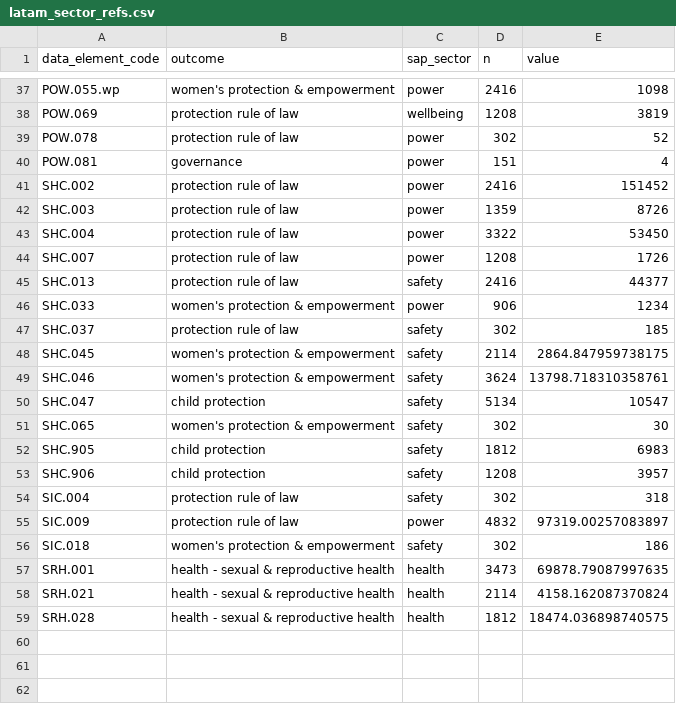
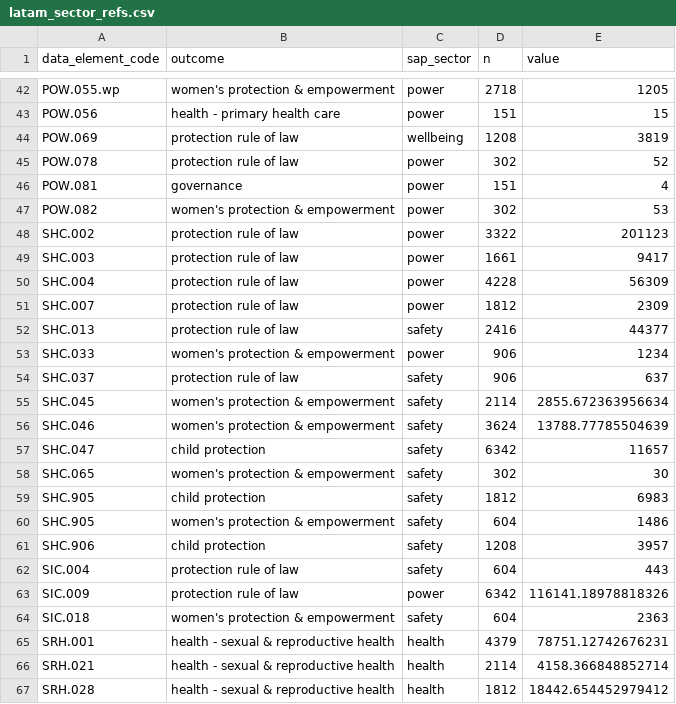
Before and after one commit to irclatam/clientreach, a CSV file: data/latam_sector_refs.csv, drawn as a sheet; only a part is shown, gaps mark what is left out; addresses are those after the commit; the diff covers the shown part only; the diff names each change by its address in the sheet, - before the commit and + after, or states it on an @@ line.

```diff
--- a/data/latam_sector_refs.csv
+++ b/data/latam_sector_refs.csv
-D42 (n): 2416
+D42 (n): 2718
-E42 (value): 1098
+E42 (value): 1205
+row 43: POW.056 | health - primary health care | power | 151 | 15
+row 47: POW.082 | women's protection & empowerment | power | 302 | 53
-D48 (n): 2416
+D48 (n): 3322
-E48 (value): 151452
+E48 (value): 201123
-D49 (n): 1359
+D49 (n): 1661
-E49 (value): 8726
+E49 (value): 9417
-D50 (n): 3322
+D50 (n): 4228
-E50 (value): 53450
+E50 (value): 56309
-D51 (n): 1208
+D51 (n): 1812
-E51 (value): 1726
+E51 (value): 2309
-D54 (n): 302
+D54 (n): 906
-E54 (value): 185
+E54 (value): 637
-E55 (value): 2864.847959738175
+E55 (value): 2855.672363956634
-E56 (value): 13798.718310358761
+E56 (value): 13788.77785504639
-D57 (n): 5134
+D57 (n): 6342
-E57 (value): 10547
+E57 (value): 11657
+row 60: SHC.905 | women's protection & empowerment | safety | 604 | 1486
-D62 (n): 302
+D62 (n): 604
-E62 (value): 318
+E62 (value): 443
-D63 (n): 4832
+D63 (n): 6342
-E63 (value): 97319.00257083897
+E63 (value): 116141.18978818326
-D64 (n): 302
+D64 (n): 604
-E64 (value): 186
+E64 (value): 2363
-D65 (n): 3473
+D65 (n): 4379
-E65 (value): 69878.79087997635
+E65 (value): 78751.12742676231
-E66 (value): 4158.162087370824
+E66 (value): 4158.366848852714
-E67 (value): 18474.036898740575
+E67 (value): 18442.654452979412
```
Also changed, not shown: 5 added rows and 58 edited cells elsewhere in this file, 56 other files.
